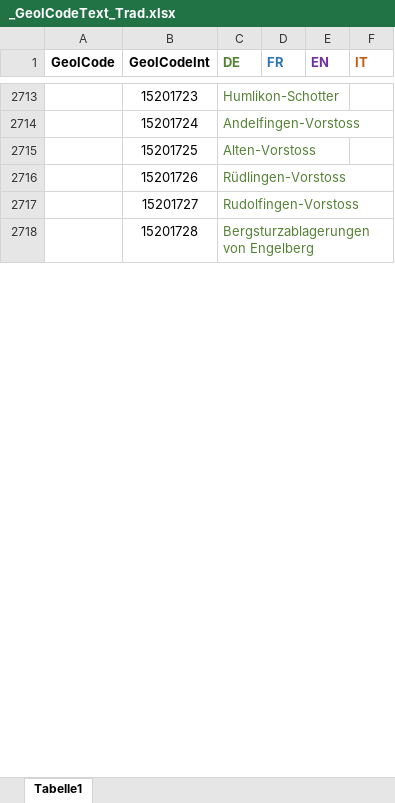
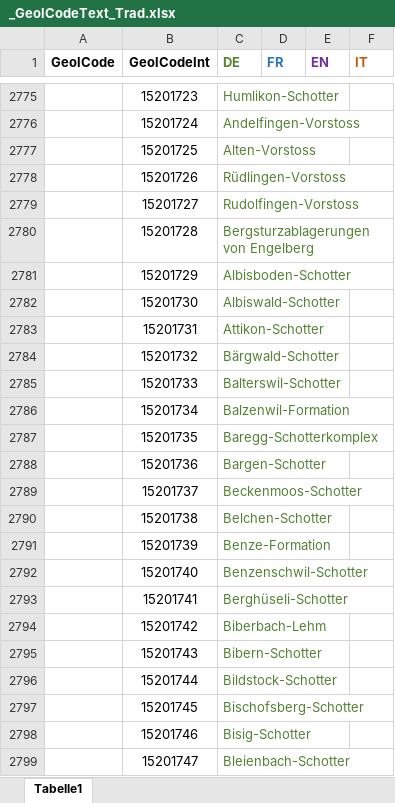
Before and after one commit to swisstopo/lg-geology-data-model, an Excel workbook: sources/2026-09-15/_GeolCodeText_Trad.xlsx, sheet Tabelle1, drawn as a sheet; only a part is shown, gaps mark what is left out; values as stored, in another font and other column widths than the file's, no borders; the diff covers the shown part only; the diff names each change by its address in the sheet, - before the commit and + after, or states it on an @@ line.

Commit message:
Copy translation from schema update 2026d
 * Deduplicate entries
 * Manually added 14401009 -> DE exotischer Block

```diff
--- a/sources/2026-09-15/_GeolCodeText_Trad.xlsx (sheet Tabelle1)
+++ b/sources/2026-09-15/_GeolCodeText_Trad.xlsx (sheet Tabelle1)
+row 2781:  | 15201729 | Albisboden-Schotter
+row 2782:  | 15201730 | Albiswald-Schotter
+row 2783:  | 15201731 | Attikon-Schotter
+row 2784:  | 15201732 | Bärgwald-Schotter
+row 2785:  | 15201733 | Balterswil-Schotter
+row 2786:  | 15201734 | Balzenwil-Formation
+row 2787:  | 15201735 | Baregg-Schotterkomplex
+row 2788:  | 15201736 | Bargen-Schotter
+row 2789:  | 15201737 | Beckenmoos-Schotter
+row 2790:  | 15201738 | Belchen-Schotter
+row 2791:  | 15201739 | Benze-Formation
+row 2792:  | 15201740 | Benzenschwil-Schotter
+row 2793:  | 15201741 | Berghüseli-Schotter
+row 2794:  | 15201742 | Biberbach-Lehm
+row 2795:  | 15201743 | Bibern-Schotter
+row 2796:  | 15201744 | Bildstock-Schotter
+row 2797:  | 15201745 | Bischofsberg-Schotter
+row 2798:  | 15201746 | Bisig-Schotter
+row 2799:  | 15201747 | Bleienbach-Schotter
```
Also changed, not shown: 414 added rows, 5 removed rows and 105 edited cells elsewhere in this sheet.
